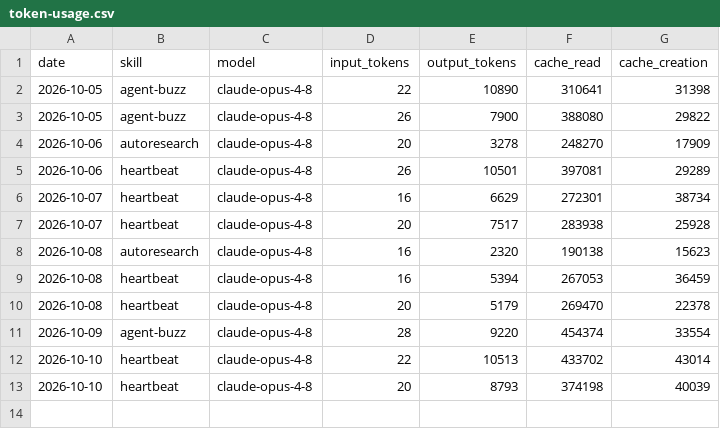
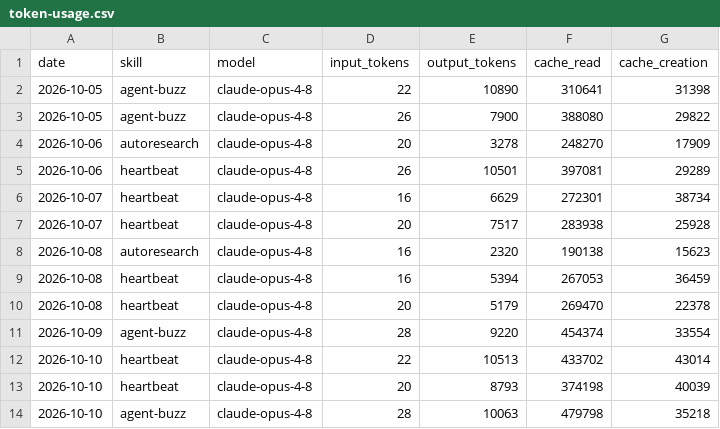
Before and after one commit to NurstarK/aeon-upstream, a CSV file: memory/token-usage.csv, drawn as a sheet.

Commit message:
chore(agent-buzz): auto-commit 2026-10-10

```diff
--- a/memory/token-usage.csv
+++ b/memory/token-usage.csv
@@ -13 +13,2 @@ date,skill,model,input_tokens,output_tokens,cache_read,cache_creation
 2026-10-10,heartbeat,claude-opus-4-8,20,8793,374198,40039
+2026-10-10,agent-buzz,claude-opus-4-8,28,10063,479798,35218
```
Also changed, not shown: 5 other files.
